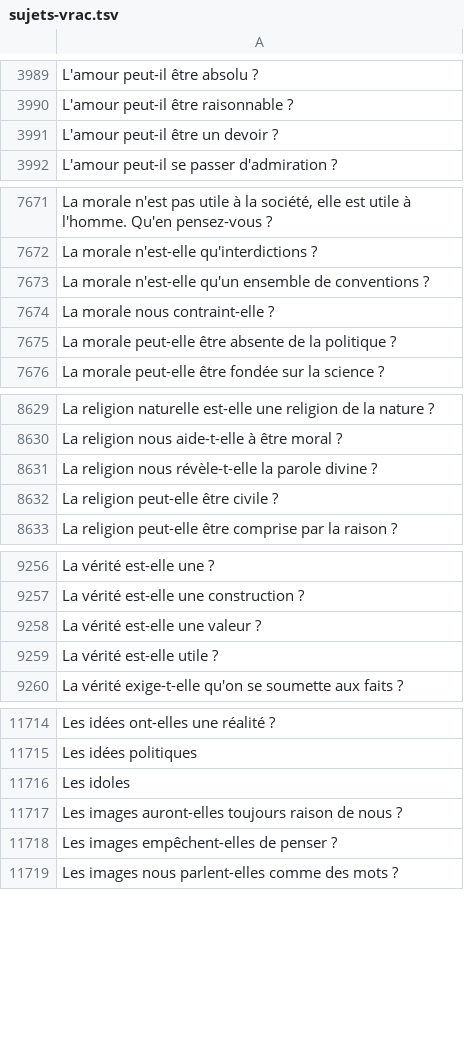
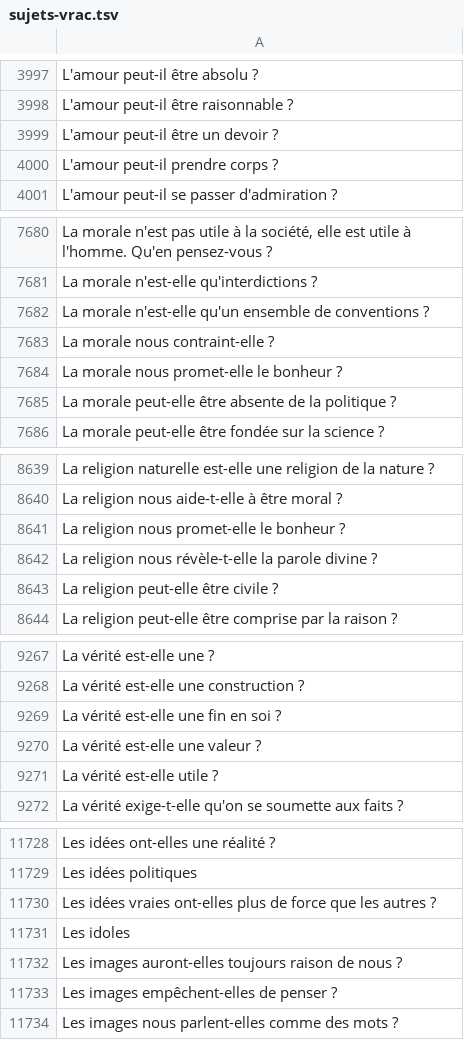
Before and after one commit to eyssette/sujets-philosophie, a TSV file: data/sujets-vrac.tsv, drawn as a sheet; only a part is shown, gaps mark what is left out; the diff covers the shown part only; the diff names each change by its address in the sheet, - before the commit and + after, or states it on an @@ line.

```diff
--- a/data/sujets-vrac.tsv
+++ b/data/sujets-vrac.tsv
+row 4000: L'amour peut-il prendre corps ?
+row 7684: La morale nous promet-elle le bonheur ?
+row 8641: La religion nous promet-elle le bonheur ?
+row 9269: La vérité est-elle une fin en soi ?
+row 11730: Les idées vraies ont-elles plus de force que les autres ?
```
Also changed, not shown: 22 added rows elsewhere in this file.
